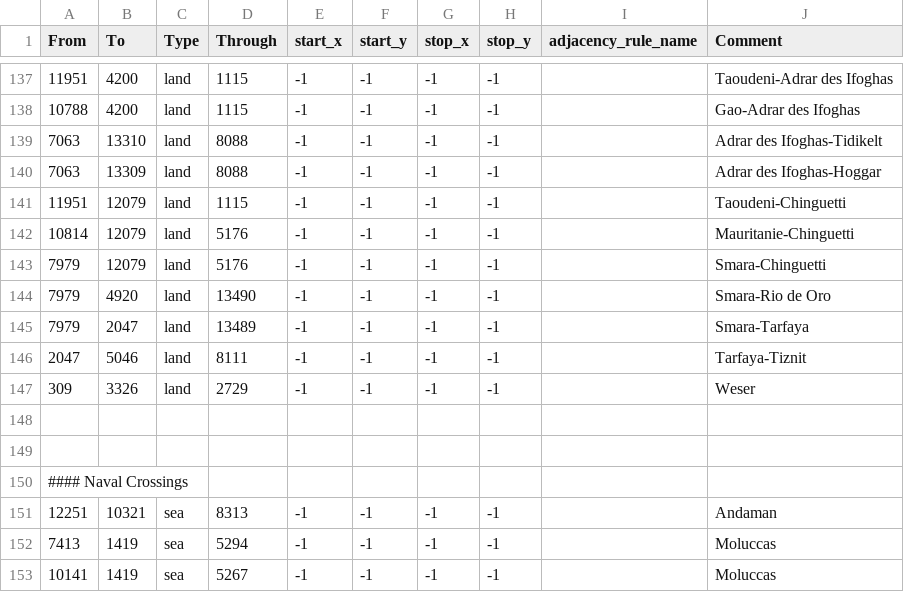
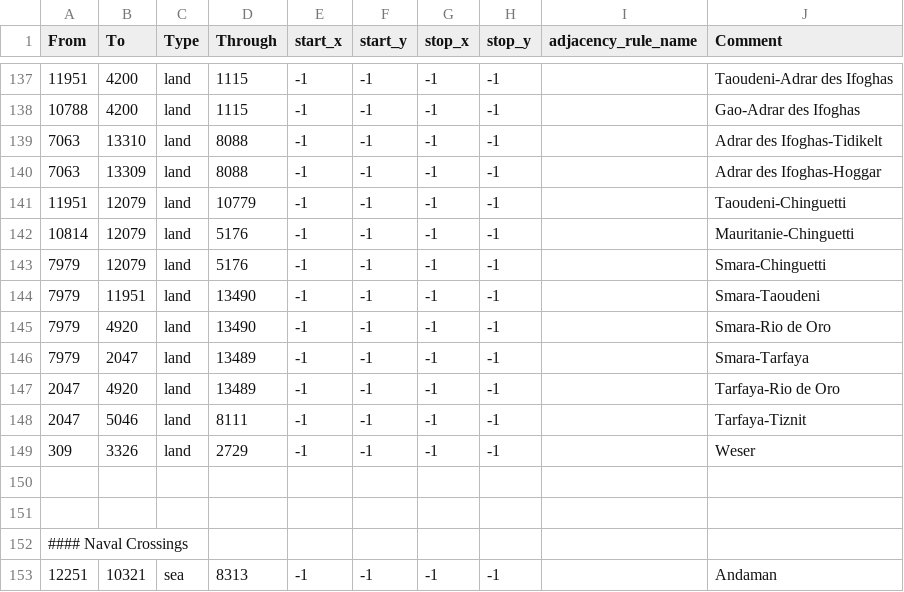
Before and after one commit to Shadow73-png/tgwr-mod, a CSV file: map/adjacencies.csv, drawn as a sheet; only a part is shown, gaps mark what is left out; the shorter side is filled out with more unchanged rows.

```diff
--- a/map/adjacencies.csv
+++ b/map/adjacencies.csv
@@ -140,7 +140,9 @@ From;To;Type;Through;start_x;start_y;stop_x;stop_y;adjacency_rule_name;Comment
 7063;13309;land;8088;-1;-1;-1;-1;;Adrar des Ifoghas-Hoggar
-11951;12079;land;1115;-1;-1;-1;-1;;Taoudeni-Chinguetti
+11951;12079;land;10779;-1;-1;-1;-1;;Taoudeni-Chinguetti
 10814;12079;land;5176;-1;-1;-1;-1;;Mauritanie-Chinguetti
 7979;12079;land;5176;-1;-1;-1;-1;;Smara-Chinguetti
+7979;11951;land;13490;-1;-1;-1;-1;;Smara-Taoudeni
 7979;4920;land;13490;-1;-1;-1;-1;;Smara-Rio de Oro
 7979;2047;land;13489;-1;-1;-1;-1;;Smara-Tarfaya
+2047;4920;land;13489;-1;-1;-1;-1;;Tarfaya-Rio de Oro
 2047;5046;land;8111;-1;-1;-1;-1;;Tarfaya-Tiznit
```
Also changed, not shown: 9 other files.
